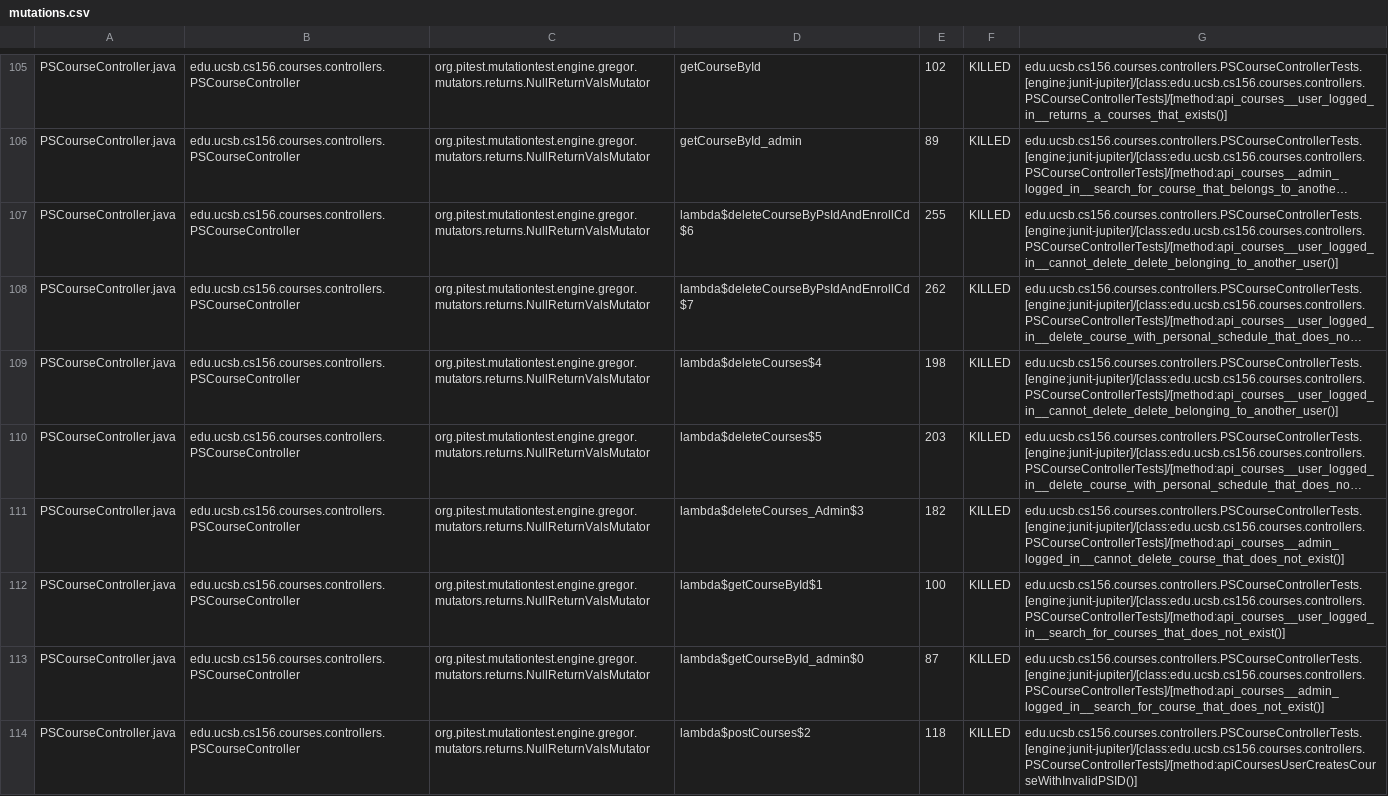
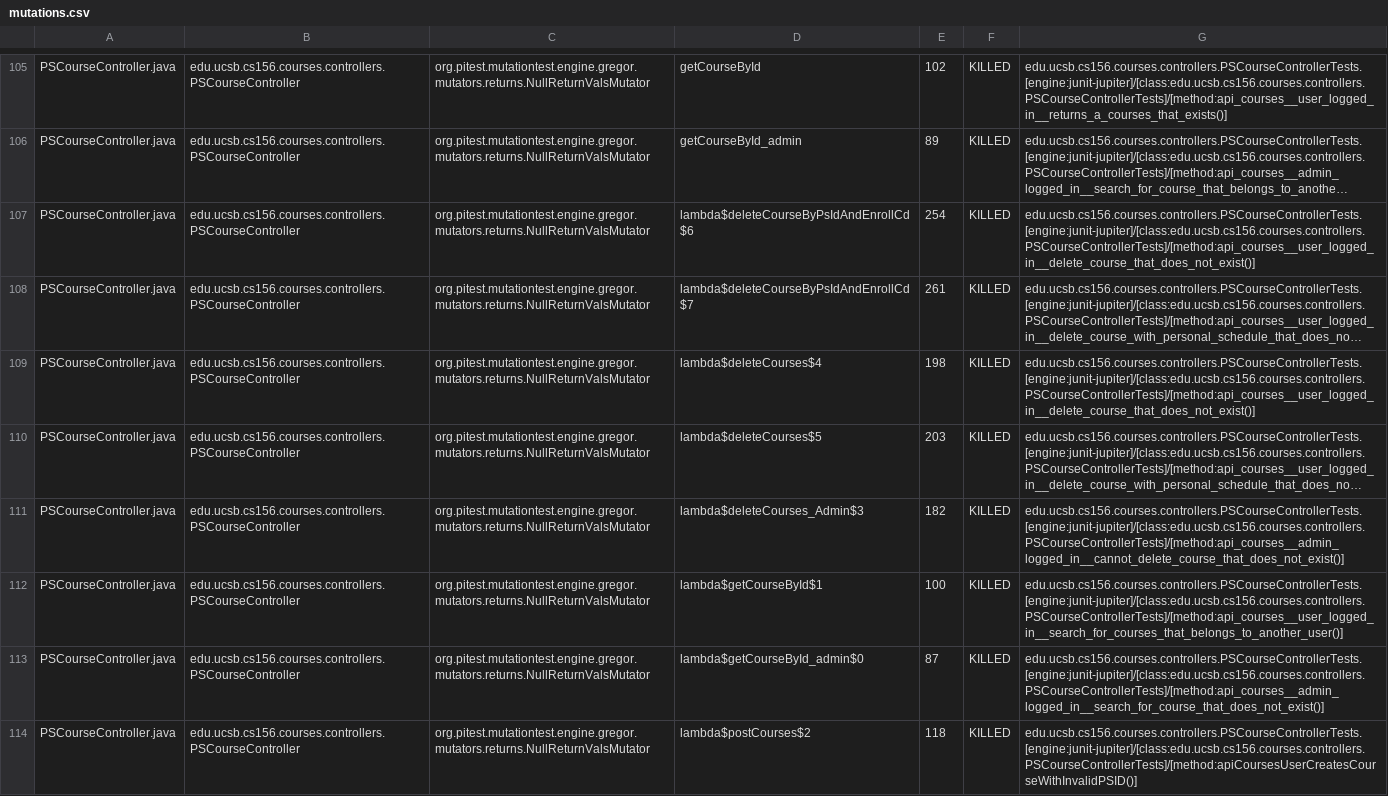
Before and after one commit to ucsb-cs156-w24/proj-courses-w24-5pm-3, a CSV file: prs/21/pitest/mutations.csv, drawn as a sheet; only a part is shown, gaps mark what is left out; long unchanged cells end in …; the diff covers the shown part only; the diff names each change by its address in the sheet, - before the commit and + after, or states it on an @@ line.

Commit message:
Deploying to gh-pages from @ ucsb-cs156-w24/proj-courses-w24-5pm-3@60e1fff94291fba69f020d580adc8aee0554dcd5 🚀

```diff
--- a/prs/21/pitest/mutations.csv
+++ b/prs/21/pitest/mutations.csv
-E107: 255
+E107: 254
-G107: edu.ucsb.cs156.courses.controllers.PSCourseControllerTests.[engine:junit-jupiter]/[class:edu.ucsb.cs156.courses.controllers.PSCourseControllerTests]/[method:api_courses__user_logged_in__cannot_delete_delete_belonging_to_another_user()]
+G107: edu.ucsb.cs156.courses.controllers.PSCourseControllerTests.[engine:junit-jupiter]/[class:edu.ucsb.cs156.courses.controllers.PSCourseControllerTests]/[method:api_courses__user_logged_in__delete_course_that_does_not_exist()]
-E108: 262
+E108: 261
-G109: edu.ucsb.cs156.courses.controllers.PSCourseControllerTests.[engine:junit-jupiter]/[class:edu.ucsb.cs156.courses.controllers.PSCourseControllerTests]/[method:api_courses__user_logged_in__cannot_delete_delete_belonging_to_another_user()]
+G109: edu.ucsb.cs156.courses.controllers.PSCourseControllerTests.[engine:junit-jupiter]/[class:edu.ucsb.cs156.courses.controllers.PSCourseControllerTests]/[method:api_courses__user_logged_in__delete_course_that_does_not_exist()]
-G112: edu.ucsb.cs156.courses.controllers.PSCourseControllerTests.[engine:junit-jupiter]/[class:edu.ucsb.cs156.courses.controllers.PSCourseControllerTests]/[method:api_courses__user_logged_in__search_for_courses_that_does_not_exist()]
+G112: edu.ucsb.cs156.courses.controllers.PSCourseControllerTests.[engine:junit-jupiter]/[class:edu.ucsb.cs156.courses.controllers.PSCourseControllerTests]/[method:api_courses__user_logged_in__search_for_courses_that_belongs_to_another_user()]
```
Also changed, not shown: 137 edited cells elsewhere in this file, 39 other files.
